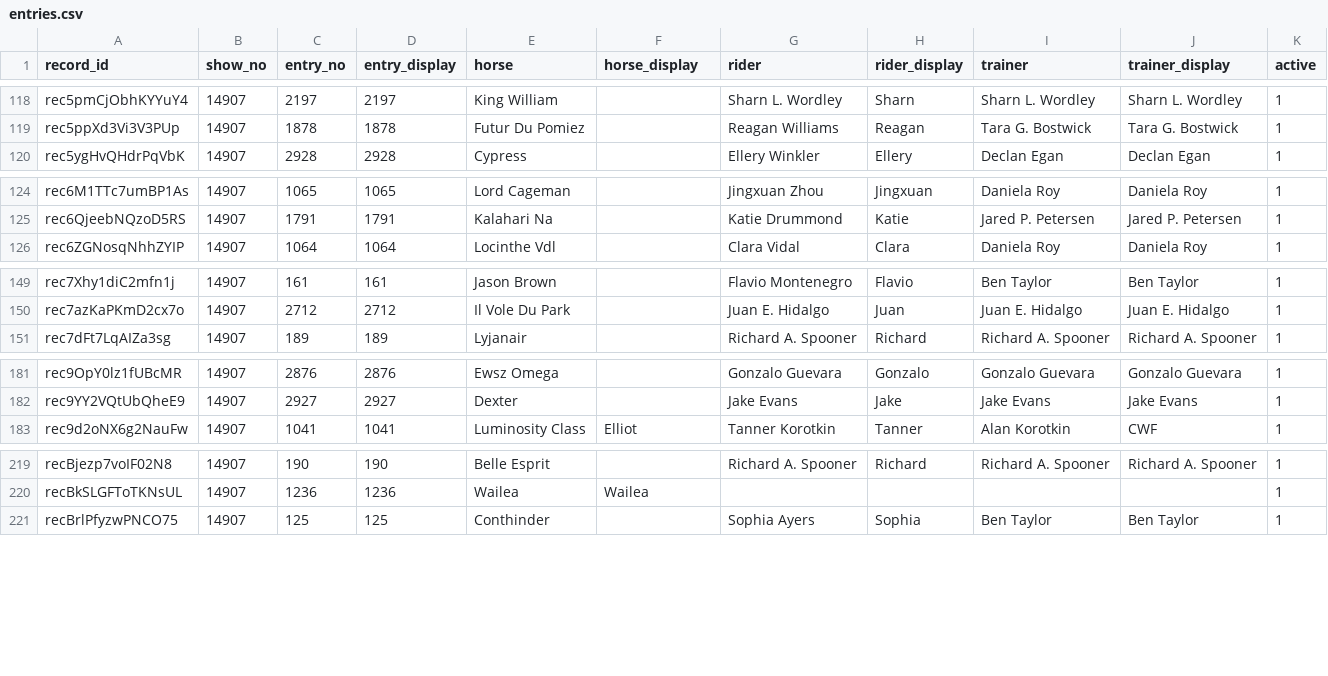
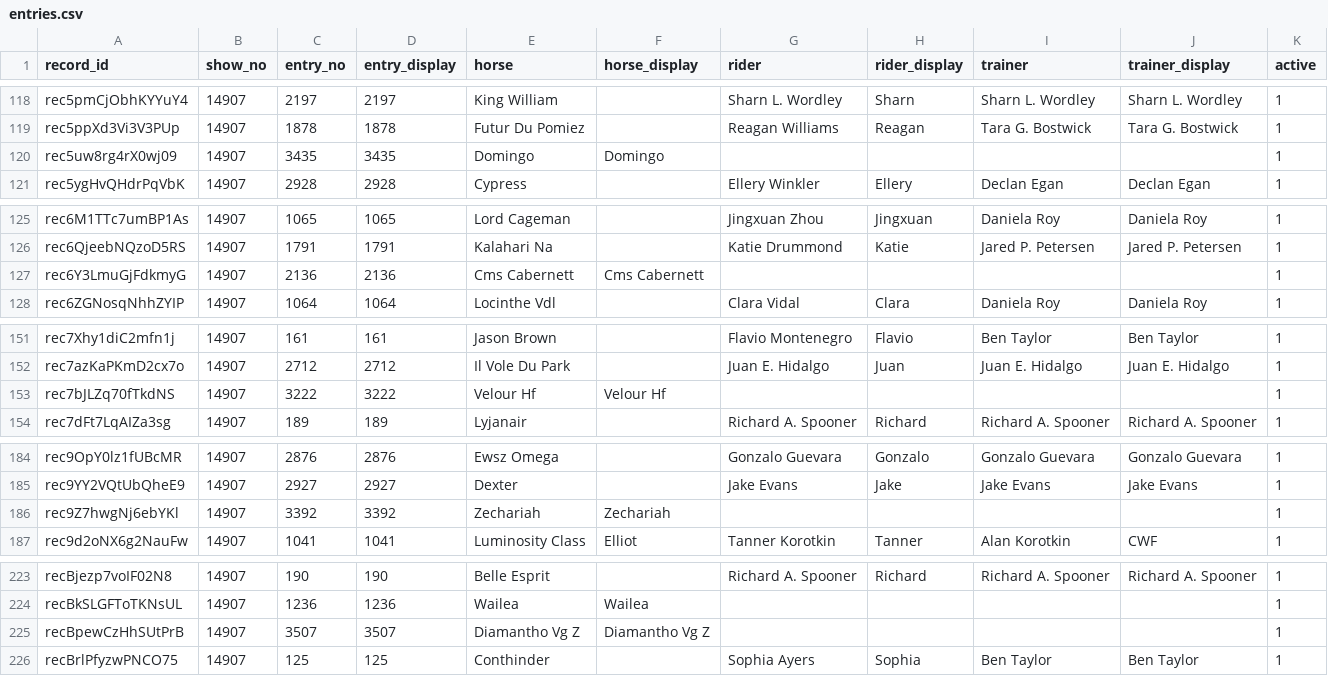
Before and after one commit to sportdogfood/ringstatus, a CSV file: docs/horseshowing/helpers/14907/entries.csv, drawn as a sheet; only a part is shown, gaps mark what is left out; the diff covers the shown part only; the diff names each change by its address in the sheet, - before the commit and + after, or states it on an @@ line.

```diff
--- a/docs/horseshowing/helpers/14907/entries.csv
+++ b/docs/horseshowing/helpers/14907/entries.csv
+row 120: rec5uw8rg4rX0wj09 | 14907 | 3435 | 3435 | Domingo | Domingo |  |  |  |  | 1
+row 127: rec6Y3LmuGjFdkmyG | 14907 | 2136 | 2136 | Cms Cabernett | Cms Cabernett |  |  |  |  | 1
+row 153: rec7bJLZq70fTkdNS | 14907 | 3222 | 3222 | Velour Hf | Velour Hf |  |  |  |  | 1
+row 186: rec9Z7hwgNj6ebYKl | 14907 | 3392 | 3392 | Zechariah | Zechariah |  |  |  |  | 1
+row 225: recBpewCzHhSUtPrB | 14907 | 3507 | 3507 | Diamantho Vg Z | Diamantho Vg Z |  |  |  |  | 1
```
Also changed, not shown: 9 added rows elsewhere in this file, docs/horseshowing/helpers/14906/entries.csv, 11 other files.
